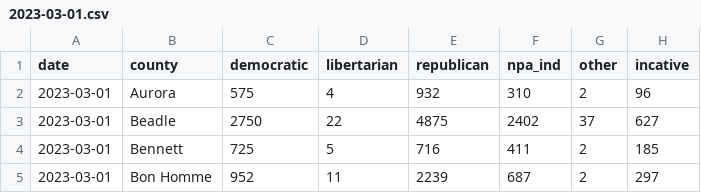
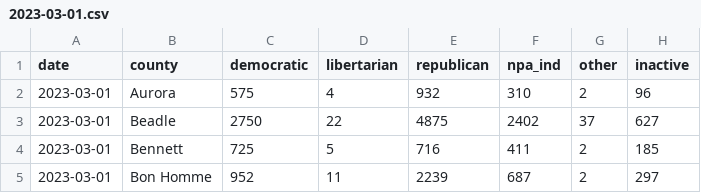
Before and after one commit to cjwinchester/south-dakota-voter-registration-data, a CSV file: data/2023-03-01.csv, drawn as a sheet; only a part is shown.

```diff
--- a/data/2023-03-01.csv
+++ b/data/2023-03-01.csv
@@ -1,2 +1,2 @@
-date,county,democratic,libertarian,republican,npa_ind,other,incative
+date,county,democratic,libertarian,republican,npa_ind,other,inactive
 2023-03-01,Aurora,575,4,932,310,2,96
```
Also changed, not shown: data/2023-10-02.csv, 4 other files.
